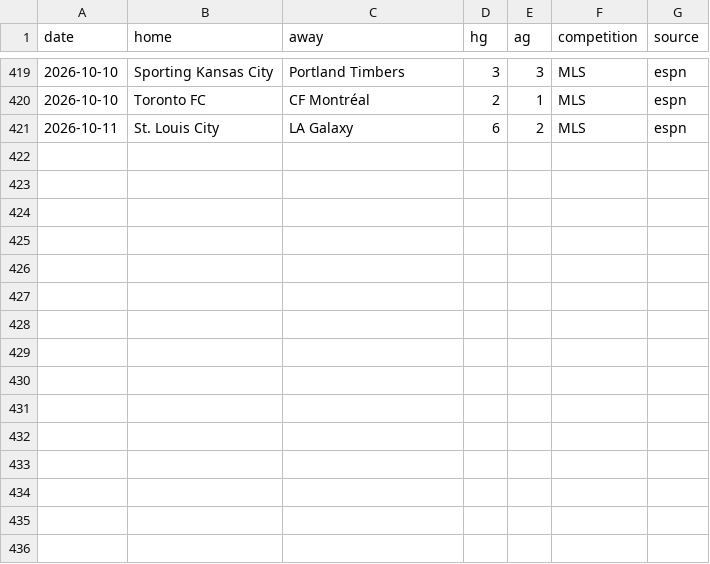
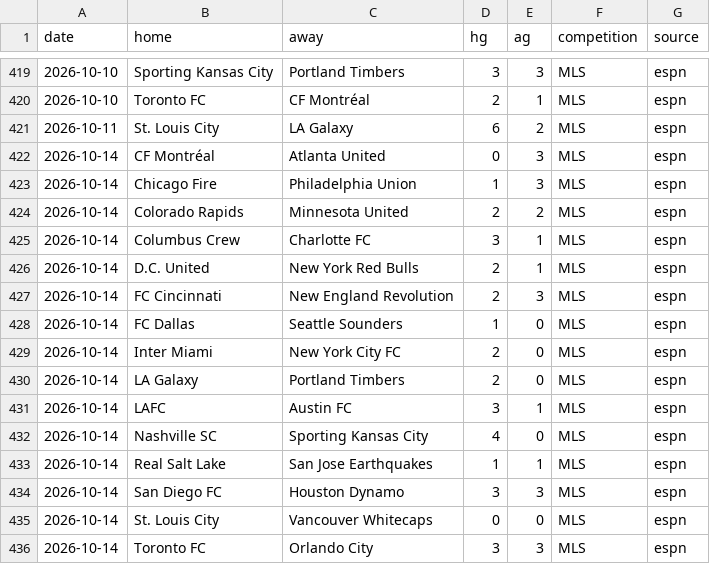
Before and after one commit to TheBallr/MLS-FUTURES, a CSV file: data/results.csv, drawn as a sheet; only a part is shown, gaps mark what is left out; the diff names each change by its address in the sheet, - before the commit and + after, or states it on an @@ line.

```diff
--- a/data/results.csv
+++ b/data/results.csv
+row 422: 2026-10-14 | CF Montréal | Atlanta United | 0 | 3 | MLS | espn
+row 423: 2026-10-14 | Chicago Fire | Philadelphia Union | 1 | 3 | MLS | espn
+row 424: 2026-10-14 | Colorado Rapids | Minnesota United | 2 | 2 | MLS | espn
+row 425: 2026-10-14 | Columbus Crew | Charlotte FC | 3 | 1 | MLS | espn
+row 426: 2026-10-14 | D.C. United | New York Red Bulls | 2 | 1 | MLS | espn
+row 427: 2026-10-14 | FC Cincinnati | New England Revolution | 2 | 3 | MLS | espn
+row 428: 2026-10-14 | FC Dallas | Seattle Sounders | 1 | 0 | MLS | espn
+row 429: 2026-10-14 | Inter Miami | New York City FC | 2 | 0 | MLS | espn
+row 430: 2026-10-14 | LA Galaxy | Portland Timbers | 2 | 0 | MLS | espn
+row 431: 2026-10-14 | LAFC | Austin FC | 3 | 1 | MLS | espn
+row 432: 2026-10-14 | Nashville SC | Sporting Kansas City | 4 | 0 | MLS | espn
+row 433: 2026-10-14 | Real Salt Lake | San Jose Earthquakes | 1 | 1 | MLS | espn
+row 434: 2026-10-14 | San Diego FC | Houston Dynamo | 3 | 3 | MLS | espn
+row 435: 2026-10-14 | St. Louis City | Vancouver Whitecaps | 0 | 0 | MLS | espn
+row 436: 2026-10-14 | Toronto FC | Orlando City | 3 | 3 | MLS | espn
```
Also changed, not shown: data/schedule.csv, 6 other files.
